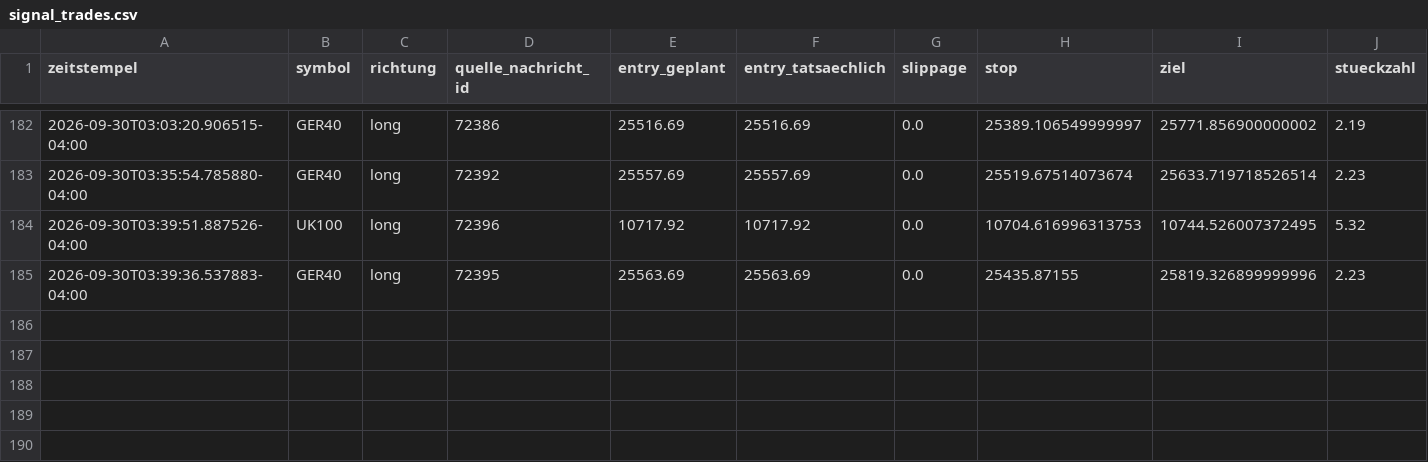
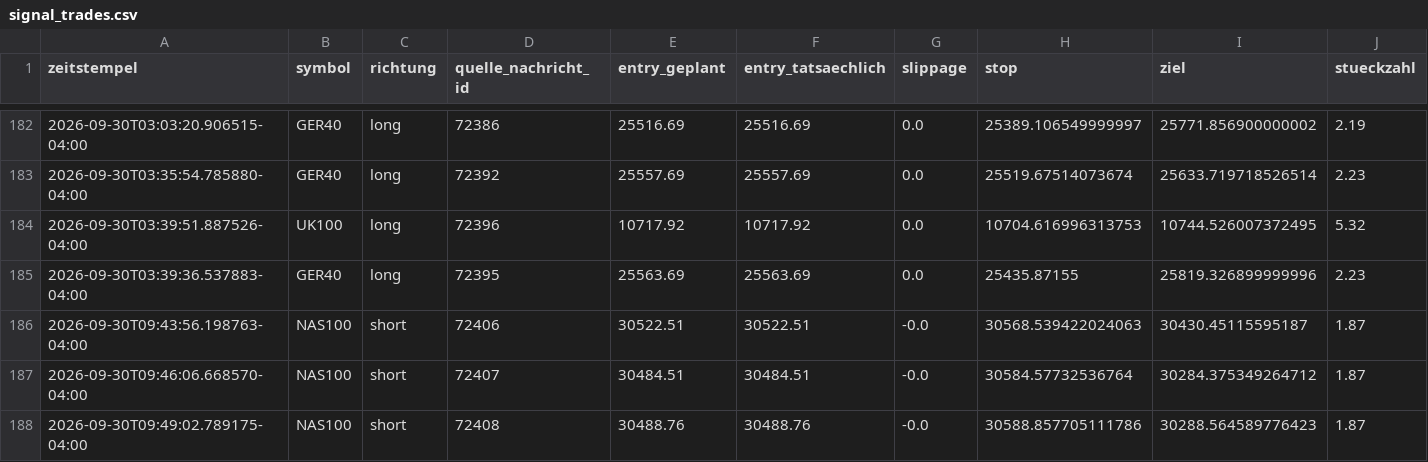
Before and after one commit to JonathanSube/trading-bot, a CSV file: signal_trades.csv, drawn as a sheet; only a part is shown, gaps mark what is left out; rows hold the shown columns only; the diff names each change by its address in the sheet, - before the commit and + after, or states it on an @@ line.

Commit message:
Signal-Bot-Lauf 2026-09-30T13:52:40Z

```diff
--- a/signal_trades.csv
+++ b/signal_trades.csv
+row 186: 2026-09-30T09:43:56.198763-04:00 | NAS100 | short | 72406 | 30522.51 | 30522.51 | -0.0 | 30568.539422024063 | 30430.45115595187 | 1.87
+row 187: 2026-09-30T09:46:06.668570-04:00 | NAS100 | short | 72407 | 30484.51 | 30484.51 | -0.0 | 30584.57732536764 | 30284.375349264712 | 1.87
+row 188: 2026-09-30T09:49:02.789175-04:00 | NAS100 | short | 72408 | 30488.76 | 30488.76 | -0.0 | 30588.857705111786 | 30288.564589776423 | 1.87
```
Also changed, not shown: signal_channel_log.csv, 1 other file.
